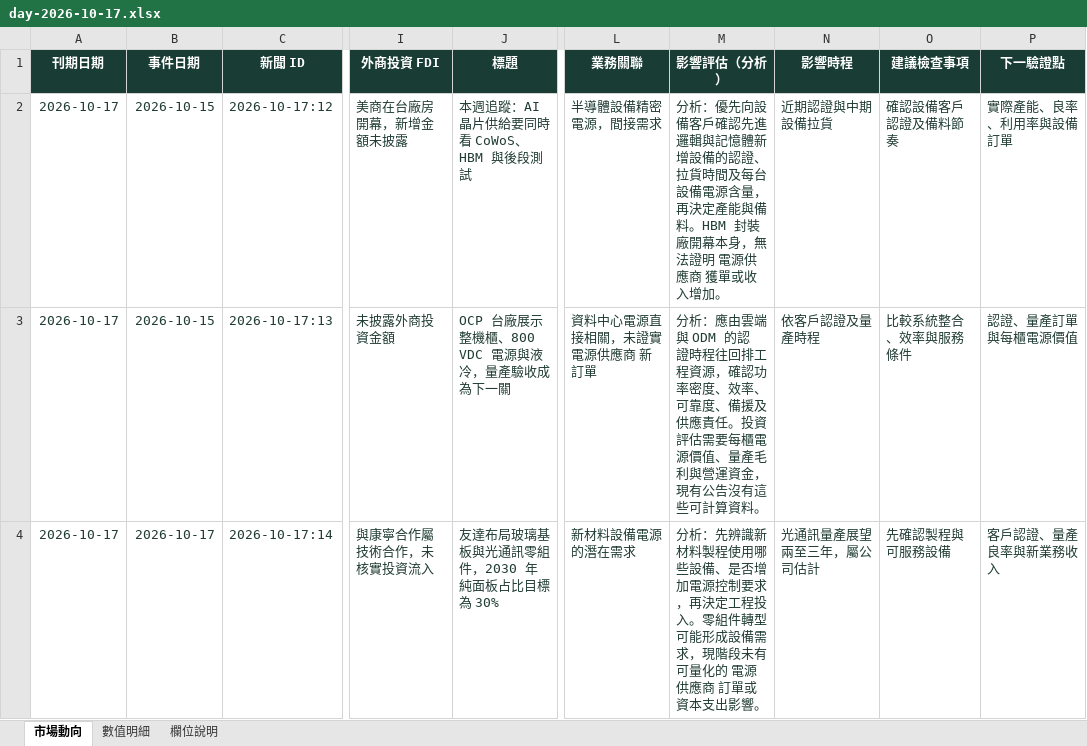
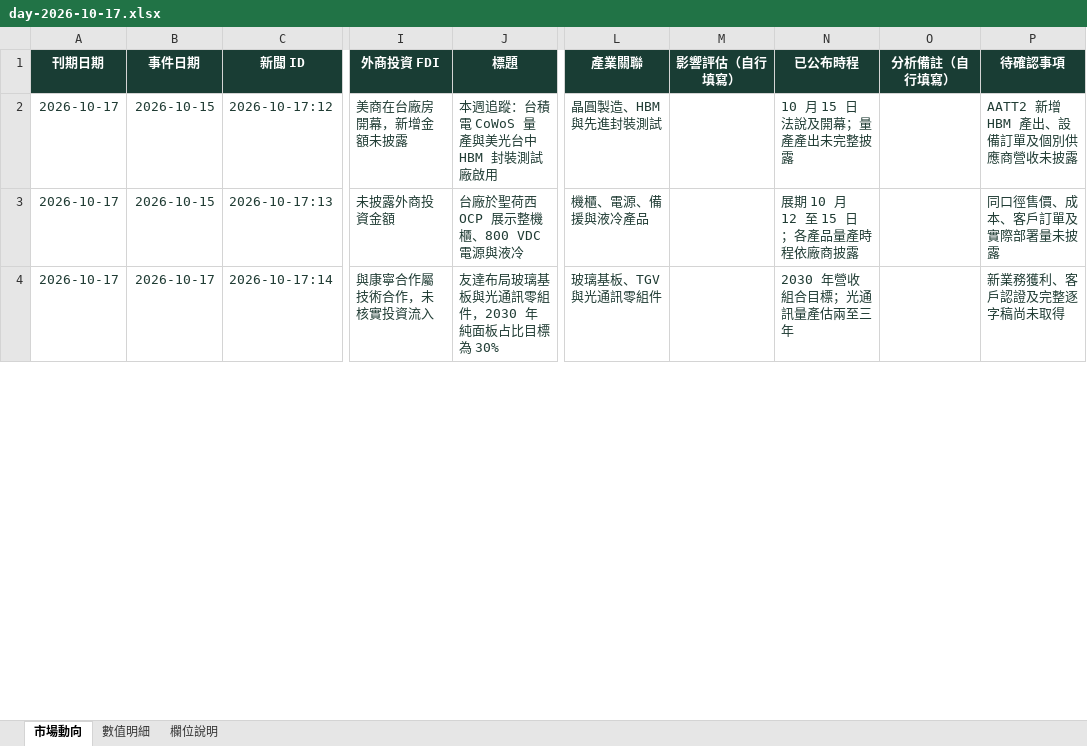
Before and after one commit to aiwlulu/daily-brief-site, an Excel workbook: docs/exports/day-2026-10-17.xlsx, sheet 市場動向, drawn as a sheet; only a part is shown, gaps mark what is left out; values as stored, in another font and other column widths than the file's, no borders; table styles not drawn; the diff covers the shown part only; the diff names each change by its address in the sheet, - before the commit and + after, or states it on an @@ line.

Commit message:
fix(news): present industry facts without executive judgments
Retain related Taiwan and Southeast Asia supply-chain reporting, remove editorial recommendations, and leave Excel assessment fields blank for reader analysis.

```diff
--- a/docs/exports/day-2026-10-17.xlsx (sheet 市場動向)
+++ b/docs/exports/day-2026-10-17.xlsx (sheet 市場動向)
-L1: 業務關聯
+L1: 產業關聯
-M1: 影響評估（分析）
+M1: 影響評估（自行填寫）
-N1: 影響時程
+N1: 已公布時程
-O1: 建議檢查事項
+O1: 分析備註（自行填寫）
-P1: 下一驗證點
+P1: 待確認事項
-J2 (標題): 本週追蹤：AI 晶片供給要同時看 CoWoS、HBM 與後段測試
+J2 (標題): 本週追蹤：台積電 CoWoS 量產與美光台中 HBM 封裝測試廠啟用
-L2 (產業關聯): 半導體設備精密電源，間接需求
+L2 (產業關聯): 晶圓製造、HBM 與先進封裝測試
-M2 (影響評估（自行填寫）): 分析：優先向設備客戶確認先進邏輯與記憶體新增設備的認證、拉貨時間及每台設備電源含量，再決定產能與備料。HBM 封裝廠開幕本身，無法證明 電源供應商 獲單或收入增加。
+M2 (影響評估（自行填寫）): (empty)
-N2 (已公布時程): 近期認證與中期設備拉貨
+N2 (已公布時程): 10 月 15 日法說及開幕；量產產出未完整披露
-O2 (分析備註（自行填寫）): 確認設備客戶認證及備料節奏
+O2 (分析備註（自行填寫）): (empty)
-P2 (待確認事項): 實際產能、良率、利用率與設備訂單
+P2 (待確認事項): AATT2 新增 HBM 產出、設備訂單及個別供應商營收未披露
-J3 (標題): OCP 台廠展示整機櫃、800 VDC 電源與液冷，量產驗收成為下一關
+J3 (標題): 台廠於聖荷西 OCP 展示整機櫃、800 VDC 電源與液冷
-L3 (產業關聯): 資料中心電源直接相關，未證實 電源供應商 新訂單
+L3 (產業關聯): 機櫃、電源、備援與液冷產品
-M3 (影響評估（自行填寫）): 分析：應由雲端與 ODM 的認證時程往回排工程資源，確認功率密度、效率、可靠度、備援及供應責任。投資評估需要每櫃電源價值、量產毛利與營運資金，現有公告沒有這些可計算資料。
+M3 (影響評估（自行填寫）): (empty)
-N3 (已公布時程): 依客戶認證及量產時程
+N3 (已公布時程): 展期 10 月 12 至 15 日；各產品量產時程依廠商披露
-O3 (分析備註（自行填寫）): 比較系統整合、效率與服務條件
+O3 (分析備註（自行填寫）): (empty)
-P3 (待確認事項): 認證、量產訂單與每櫃電源價值
+P3 (待確認事項): 同口徑售價、成本、客戶訂單及實際部署量未披露
-L4 (產業關聯): 新材料設備電源的潛在需求
+L4 (產業關聯): 玻璃基板、TGV 與光通訊零組件
-M4 (影響評估（自行填寫）): 分析：先辨識新材料製程使用哪些設備、是否增加電源控制要求，再決定工程投入。零組件轉型可能形成設備需求，現階段未有可量化的 電源供應商 訂單或資本支出影響。
+M4 (影響評估（自行填寫）): (empty)
-N4 (已公布時程): 光通訊量產展望兩至三年，屬公司估計
+N4 (已公布時程): 2030 年營收組合目標；光通訊量產估兩至三年
-O4 (分析備註（自行填寫）): 先確認製程與可服務設備
+O4 (分析備註（自行填寫）): (empty)
-P4 (待確認事項): 客戶認證、量產良率與新業務收入
+P4 (待確認事項): 新業務獲利、客戶認證及完整逐字稿尚未取得
```
Also changed, not shown: 36 edited cells elsewhere in this sheet, sheet 數值明細, sheet 欄位說明, docs/exports/week-2026-10-11.xlsx, 8 other files.
